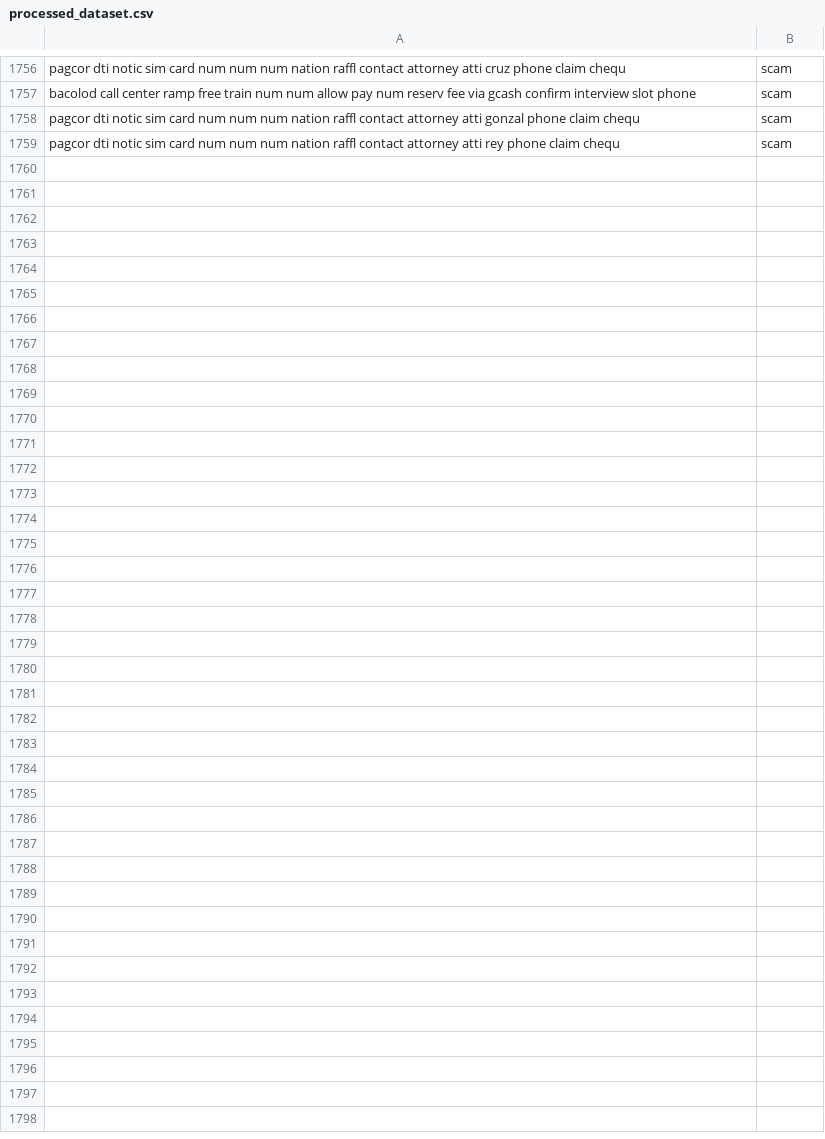
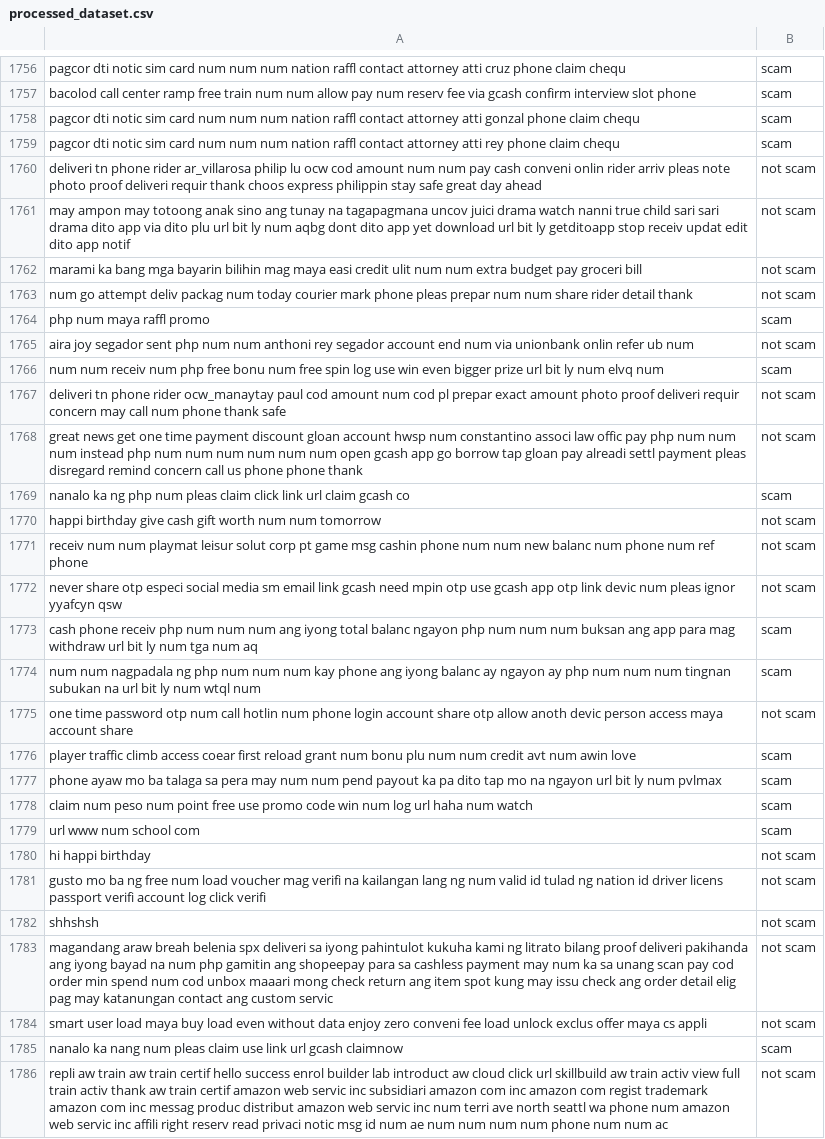
Before and after one commit to Its-Jadeeey/TruScan-app, a CSV file: MachineLearningTraining/data/processed_dataset.csv, drawn as a sheet; only a part is shown, gaps mark what is left out.

Commit message:
Retrain model with added datasets

```diff
--- a/MachineLearningTraining/data/processed_dataset.csv
+++ b/MachineLearningTraining/data/processed_dataset.csv
@@ -1759 +1759,28 @@ pagcor dti notic sim card num num num nation raffl contact attorney atti gonzal
 pagcor dti notic sim card num num num nation raffl contact attorney atti rey phone claim chequ,scam
+deliveri tn phone rider ar_villarosa philip lu ocw cod amount num num pay cash conveni onlin rider arriv pleas note photo proof deliveri requir thank choos express philippin stay safe great day ahead,not scam
+may ampon may totoong anak sino ang tunay na tagapagmana uncov juici drama watch nanni true child sari sari drama dito app via dito plu url bit ly num aqbg dont dito app yet download url bit ly getditoapp stop receiv updat edit dito app notif,not scam
+marami ka bang mga bayarin bilihin mag maya easi credit ulit num num extra budget pay groceri bill,not scam
+num go attempt deliv packag num today courier mark phone pleas prepar num num share rider detail thank,not scam
+php num maya raffl promo,scam
+aira joy segador sent php num num anthoni rey segador account end num via unionbank onlin refer ub num,not scam
+num num receiv num php free bonu num free spin log use win even bigger prize url bit ly num elvq num,scam
+deliveri tn phone rider ocw_manaytay paul cod amount num cod pl prepar exact amount photo proof deliveri requir concern may call num phone thank safe,not scam
+great news get one time payment discount gloan account hwsp num constantino associ law offic pay php num num num instead php num num num num num num open gcash app go borrow tap gloan pay alreadi settl payment pleas disregard remind concern call us phone phone thank,not scam
+nanalo ka ng php num pleas claim click link url claim gcash co,scam
+happi birthday give cash gift worth num num tomorrow,not scam
+receiv num num playmat leisur solut corp pt game msg cashin phone num num new balanc num phone num ref phone,not scam
+never share otp especi social media sm email link gcash need mpin otp use gcash app otp link devic num pleas ignor yyafcyn qsw,not scam
+cash phone receiv php num num num ang iyong total balanc ngayon php num num num buksan ang app para mag withdraw url bit ly num tga num aq,scam
+num num nagpadala ng php num num num kay phone ang iyong balanc ay ngayon ay php num num num tingnan subukan na url bit ly num wtql num,scam
+one time password otp num call hotlin num phone login account share otp allow anoth devic person access maya account share,not scam
+player traffic climb access coear first reload grant num bonu plu num num credit avt num awin love,scam
+phone ayaw mo ba talaga sa pera may num num pend payout ka pa dito tap mo na ngayon url bit ly num pvlmax,scam
+claim num peso num point free use promo code win num log url haha num watch,scam
+url www num school com,scam
+hi happi birthday,not scam
+gusto mo ba ng free num load voucher mag verifi na kailangan lang ng num valid id tulad ng nation id driver licens passport verifi account log click verifi,not scam
+shhshsh,not scam
+magandang araw breah belenia spx deliveri sa iyong pahintulot kukuha kami ng litrato bilang proof deliveri pakihanda ang iyong bayad na num php gamitin ang shopeepay para sa cashless payment may num ka sa unang scan pay cod order min spend num cod unbox maaari mong check return ang item spot kung may issu check ang order detail elig pag may katanungan contact ang custom servic,not scam
+smart user load maya buy load even without data enjoy zero conveni fee load unlock exclus offer maya cs appli,not scam
+nanalo ka nang num pleas claim use link url gcash claimnow,scam
+repli aw train aw train certif hello success enrol builder lab introduct aw cloud click url skillbuild aw train activ view full train activ thank aw train certif amazon web servic inc subsidiari amazon com inc amazon com regist trademark amazon com inc messag produc distribut amazon web servic inc num terri ave north seattl wa phone num amazon web servic inc affili right reserv read privaci notic msg id num ae num num num num phone num num ac,not scam
```
Also changed, not shown: MachineLearningTraining/data/test_split.csv, 4 other files.
